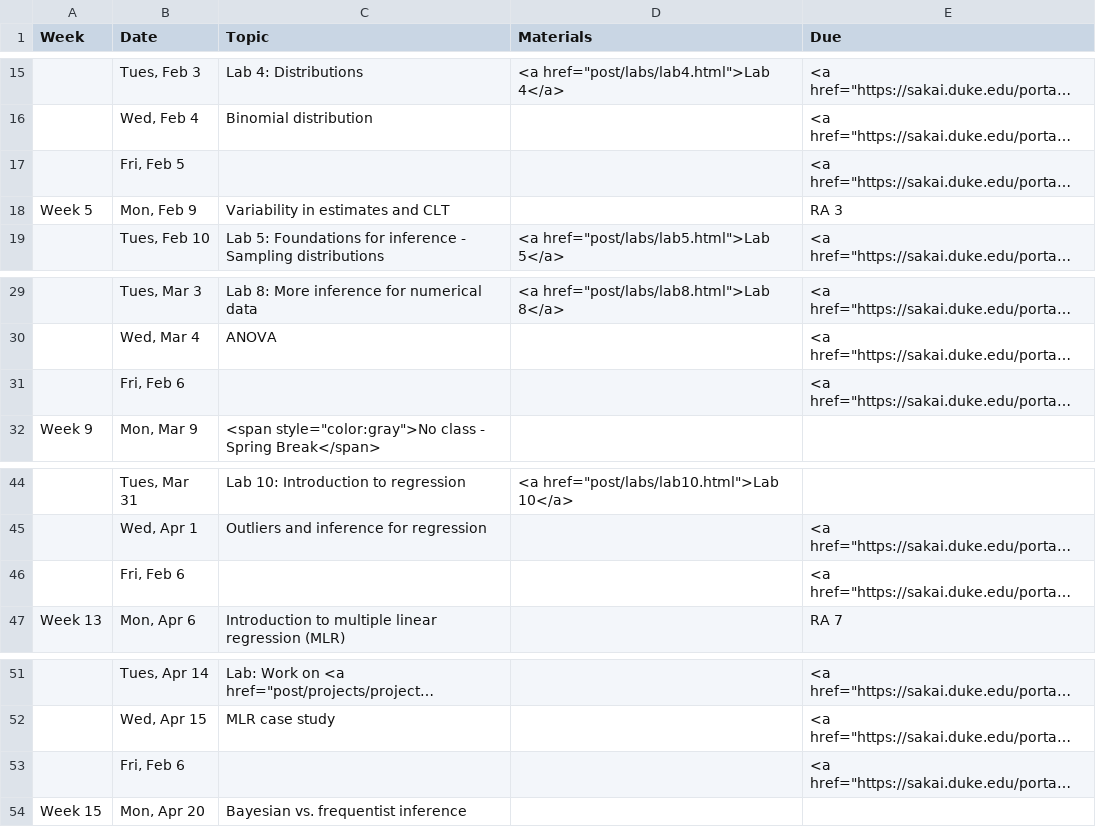
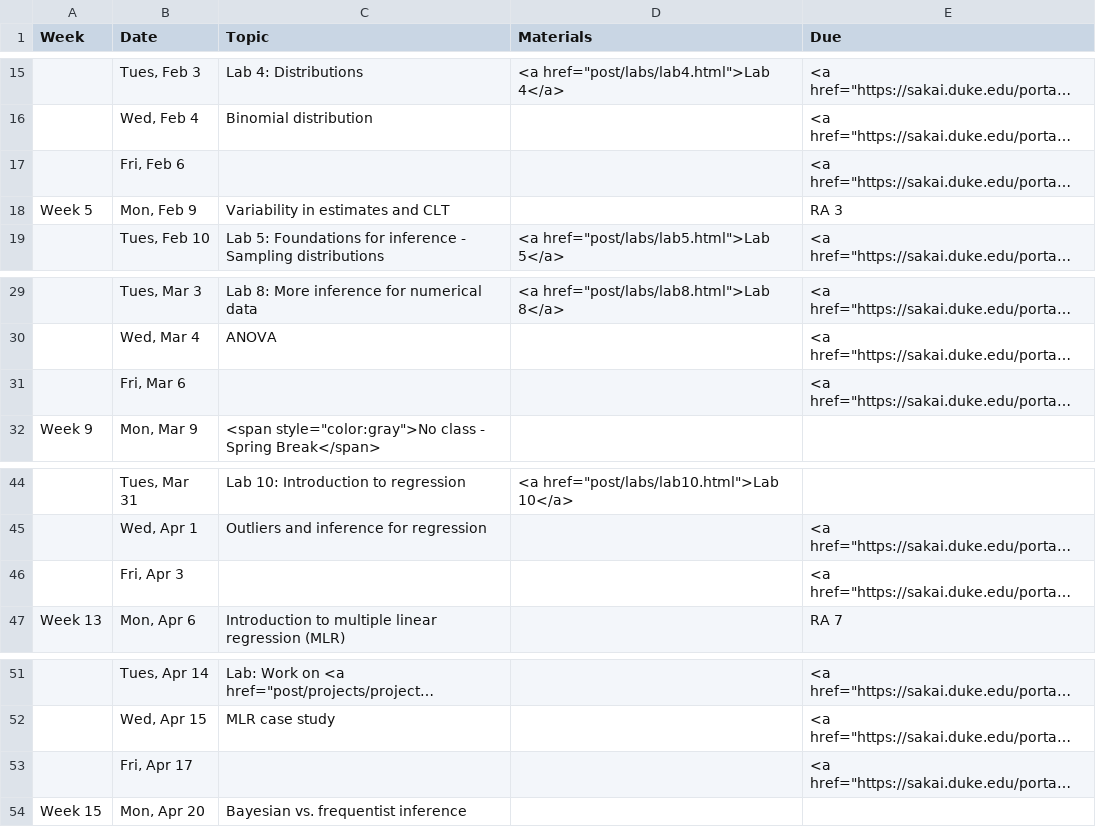
Before and after one commit to mine-cetinkaya-rundel/sta101_sp15, a CSV file: Sta101_S15_web/_csv/schedule.csv, drawn as a sheet; only a part is shown, gaps mark what is left out; long unchanged cells end in …; the diff names each change by its address in the sheet, - before the commit and + after, or states it on an @@ line.

```diff
--- a/Sta101_S15_web/_csv/schedule.csv
+++ b/Sta101_S15_web/_csv/schedule.csv
-B17 (Date): Fri, Feb 5
+B17 (Date): Fri, Feb 6
-B31 (Date): Fri, Feb 6
+B31 (Date): Fri, Mar 6
-B46 (Date): Fri, Feb 6
+B46 (Date): Fri, Apr 3
-B53 (Date): Fri, Feb 6
+B53 (Date): Fri, Apr 17
```
Also changed, not shown: 7 other files.
